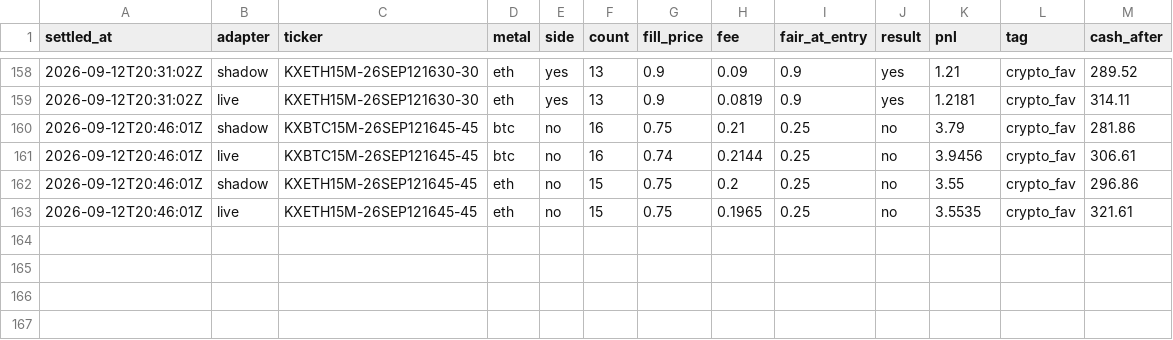
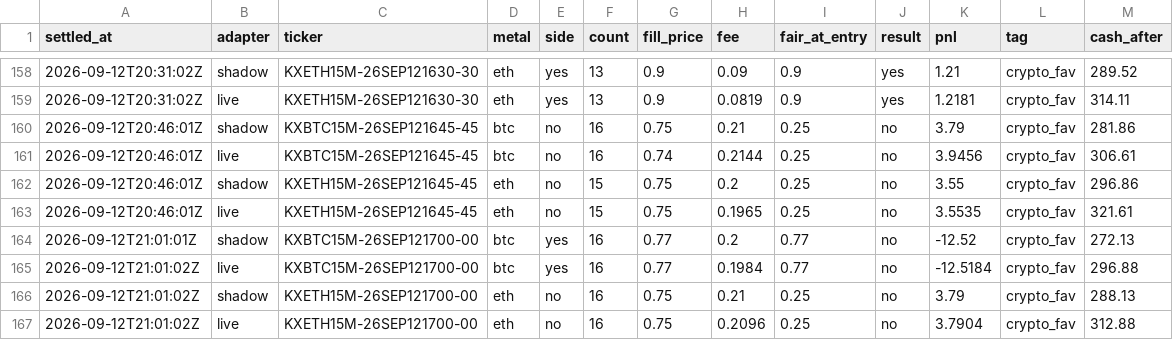
Before and after one commit to vinilpolepalli/quantfirm, a CSV file: state/kalshi_paper_trades.csv, drawn as a sheet; only a part is shown, gaps mark what is left out.

```diff
--- a/state/kalshi_paper_trades.csv
+++ b/state/kalshi_paper_trades.csv
@@ -163 +163,5 @@ settled_at,adapter,ticker,metal,side,count,fill_price,fee,fair_at_entry,result,p
 2026-09-12T20:46:01Z,live,KXETH15M-26SEP121645-45,eth,no,15,0.75,0.1965,0.25,no,3.5535,crypto_fav,321.61
+2026-09-12T21:01:01Z,shadow,KXBTC15M-26SEP121700-00,btc,yes,16,0.77,0.2,0.77,no,-12.52,crypto_fav,272.13
+2026-09-12T21:01:02Z,live,KXBTC15M-26SEP121700-00,btc,yes,16,0.77,0.1984,0.77,no,-12.5184,crypto_fav,296.88
+2026-09-12T21:01:02Z,shadow,KXETH15M-26SEP121700-00,eth,no,16,0.75,0.21,0.25,no,3.79,crypto_fav,288.13
+2026-09-12T21:01:02Z,live,KXETH15M-26SEP121700-00,eth,no,16,0.75,0.2096,0.25,no,3.7904,crypto_fav,312.88
```
Also changed, not shown: 3 other files.
